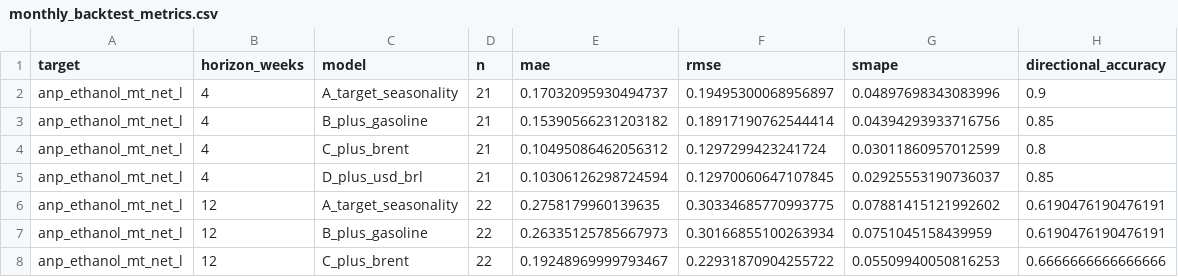
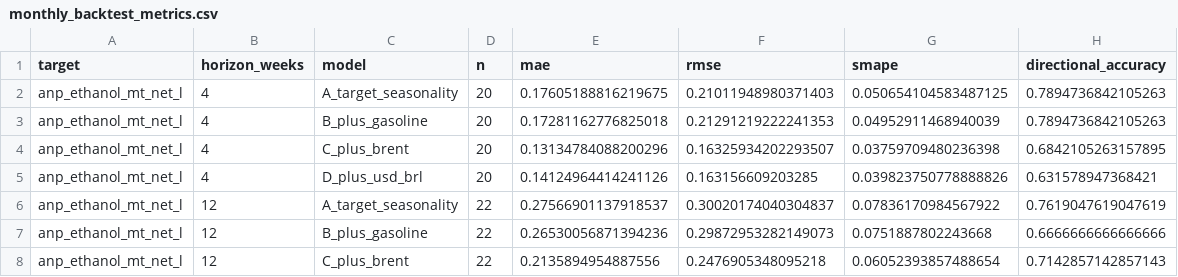
Before and after one commit to CBordaYupanqui/Etanol-de-maiz, a CSV file: outputs/monthly_backtest_metrics.csv, drawn as a sheet; only a part is shown; the diff covers the shown part only.

```diff
--- a/outputs/monthly_backtest_metrics.csv
+++ b/outputs/monthly_backtest_metrics.csv
@@ -1,8 +1,8 @@
 target,horizon_weeks,model,n,mae,rmse,smape,directional_accuracy
-anp_ethanol_mt_net_l,4,A_target_seasonality,21,0.17032095930494737,0.19495300068956897,0.04897698343083996,0.9
-anp_ethanol_mt_net_l,4,B_plus_gasoline,21,0.15390566231203182,0.18917190762544414,0.04394293933716756,0.85
-anp_ethanol_mt_net_l,4,C_plus_brent,21,0.10495086462056312,0.1297299423241724,0.03011860957012599,0.8
-anp_ethanol_mt_net_l,4,D_plus_usd_brl,21,0.10306126298724594,0.12970060647107845,0.02925553190736037,0.85
-anp_ethanol_mt_net_l,12,A_target_seasonality,22,0.2758179960139635,0.30334685770993775,0.07881415121992602,0.6190476190476191
-anp_ethanol_mt_net_l,12,B_plus_gasoline,22,0.26335125785667973,0.30166855100263934,0.0751045158439959,0.6190476190476191
-anp_ethanol_mt_net_l,12,C_plus_brent,22,0.19248969999793467,0.22931870904255722,0.05509940050816253,0.6666666666666666
+anp_ethanol_mt_net_l,4,A_target_seasonality,20,0.17605188816219675,0.21011948980371403,0.050654104583487125,0.7894736842105263
+anp_ethanol_mt_net_l,4,B_plus_gasoline,20,0.17281162776825018,0.21291219222241353,0.04952911468940039,0.7894736842105263
+anp_ethanol_mt_net_l,4,C_plus_brent,20,0.13134784088200296,0.16325934202293507,0.03759709480236398,0.6842105263157895
+anp_ethanol_mt_net_l,4,D_plus_usd_brl,20,0.14124964414241126,0.163156609203285,0.039823750778888826,0.631578947368421
+anp_ethanol_mt_net_l,12,A_target_seasonality,22,0.27566901137918537,0.30020174040304837,0.07836170984567922,0.7619047619047619
+anp_ethanol_mt_net_l,12,B_plus_gasoline,22,0.26530056871394236,0.29872953282149073,0.0751887802243668,0.6666666666666666
+anp_ethanol_mt_net_l,12,C_plus_brent,22,0.2135894954887556,0.2476905348095218,0.06052393857488654,0.7142857142857143
```
Also changed, not shown: 40 edited cells elsewhere in this file, outputs/backtest_metrics.csv, outputs/backtest_predictions.csv, 10 other files.
